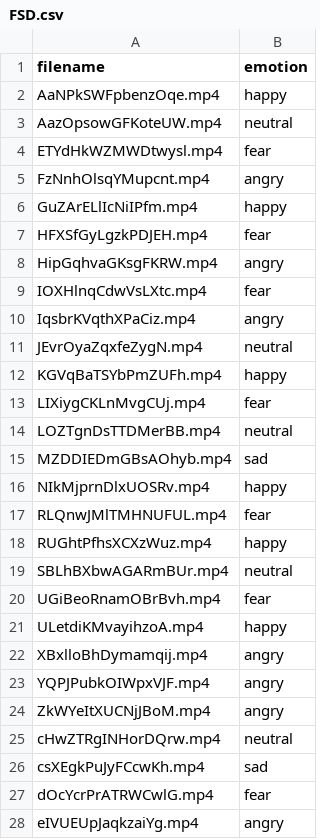
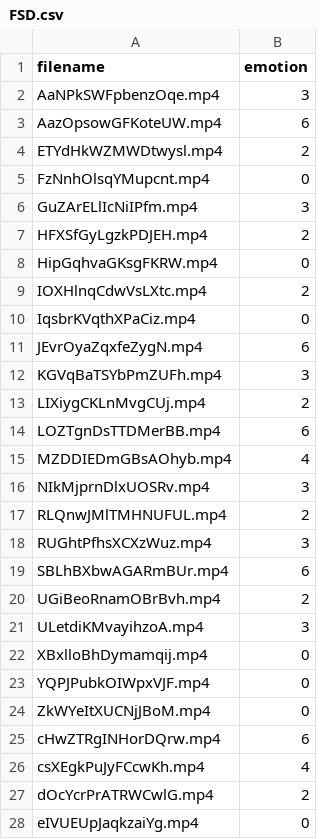
Before and after one commit to 6OVNavi/Ural-Fed-Okrug-Digital-Proriv, a CSV file: FSD.csv, drawn as a sheet; only a part is shown; the diff covers the shown part only.

Commit message:
Add files via upload

```diff
--- a/FSD.csv
+++ b/FSD.csv
@@ -1,28 +1,28 @@
 filename,emotion
-AaNPkSWFpbenzOqe.mp4,happy
-AazOpsowGFKoteUW.mp4,neutral
-ETYdHkWZMWDtwysl.mp4,fear
-FzNnhOlsqYMupcnt.mp4,angry
-GuZArELlIcNiIPfm.mp4,happy
-HFXSfGyLgzkPDJEH.mp4,fear
-HipGqhvaGKsgFKRW.mp4,angry
-IOXHlnqCdwVsLXtc.mp4,fear
-IqsbrKVqthXPaCiz.mp4,angry
-JEvrOyaZqxfeZygN.mp4,neutral
-KGVqBaTSYbPmZUFh.mp4,happy
-LIXiygCKLnMvgCUj.mp4,fear
-LOZTgnDsTTDMerBB.mp4,neutral
-MZDDIEDmGBsAOhyb.mp4,sad
-NIkMjprnDlxUOSRv.mp4,happy
-RLQnwJMlTMHNUFUL.mp4,fear
-RUGhtPfhsXCXzWuz.mp4,happy
-SBLhBXbwAGARmBUr.mp4,neutral
-UGiBeoRnamOBrBvh.mp4,fear
-ULetdiKMvayihzoA.mp4,happy
-XBxlloBhDymamqij.mp4,angry
-YQPJPubkOIWpxVJF.mp4,angry
-ZkWYeItXUCNjJBoM.mp4,angry
-cHwZTRgINHorDQrw.mp4,neutral
-csXEgkPuJyFCcwKh.mp4,sad
-dOcYcrPrATRWCwlG.mp4,fear
-eIVUEUpJaqkzaiYg.mp4,angry
+AaNPkSWFpbenzOqe.mp4,3
+AazOpsowGFKoteUW.mp4,6
+ETYdHkWZMWDtwysl.mp4,2
+FzNnhOlsqYMupcnt.mp4,0
+GuZArELlIcNiIPfm.mp4,3
+HFXSfGyLgzkPDJEH.mp4,2
+HipGqhvaGKsgFKRW.mp4,0
+IOXHlnqCdwVsLXtc.mp4,2
+IqsbrKVqthXPaCiz.mp4,0
+JEvrOyaZqxfeZygN.mp4,6
+KGVqBaTSYbPmZUFh.mp4,3
+LIXiygCKLnMvgCUj.mp4,2
+LOZTgnDsTTDMerBB.mp4,6
+MZDDIEDmGBsAOhyb.mp4,4
+NIkMjprnDlxUOSRv.mp4,3
+RLQnwJMlTMHNUFUL.mp4,2
+RUGhtPfhsXCXzWuz.mp4,3
+SBLhBXbwAGARmBUr.mp4,6
+UGiBeoRnamOBrBvh.mp4,2
+ULetdiKMvayihzoA.mp4,3
+XBxlloBhDymamqij.mp4,0
+YQPJPubkOIWpxVJF.mp4,0
+ZkWYeItXUCNjJBoM.mp4,0
+cHwZTRgINHorDQrw.mp4,6
+csXEgkPuJyFCcwKh.mp4,4
+dOcYcrPrATRWCwlG.mp4,2
+eIVUEUpJaqkzaiYg.mp4,0
```
Also changed, not shown: 18 edited cells elsewhere in this file.
